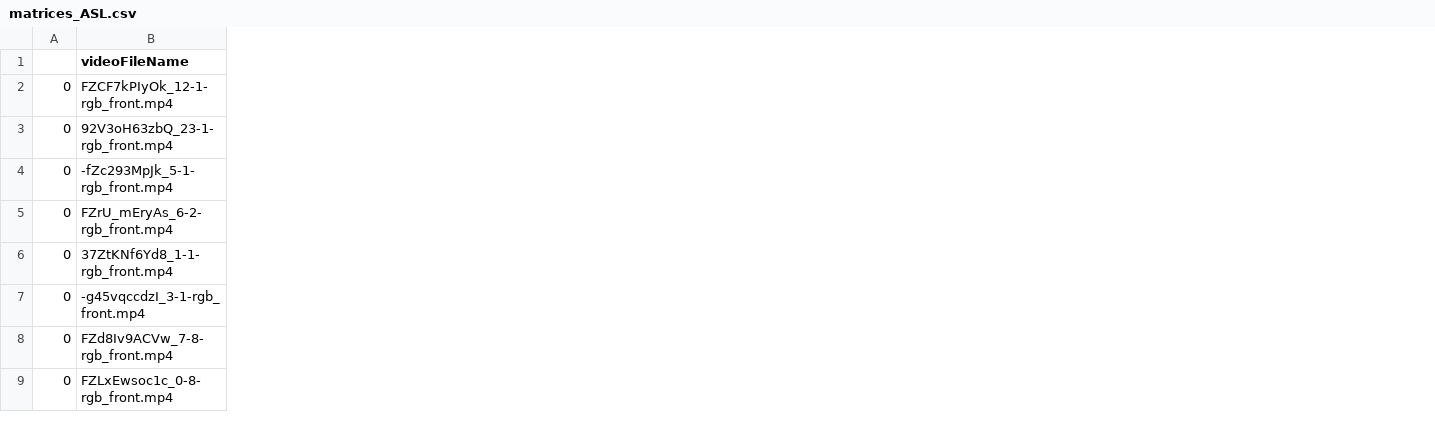
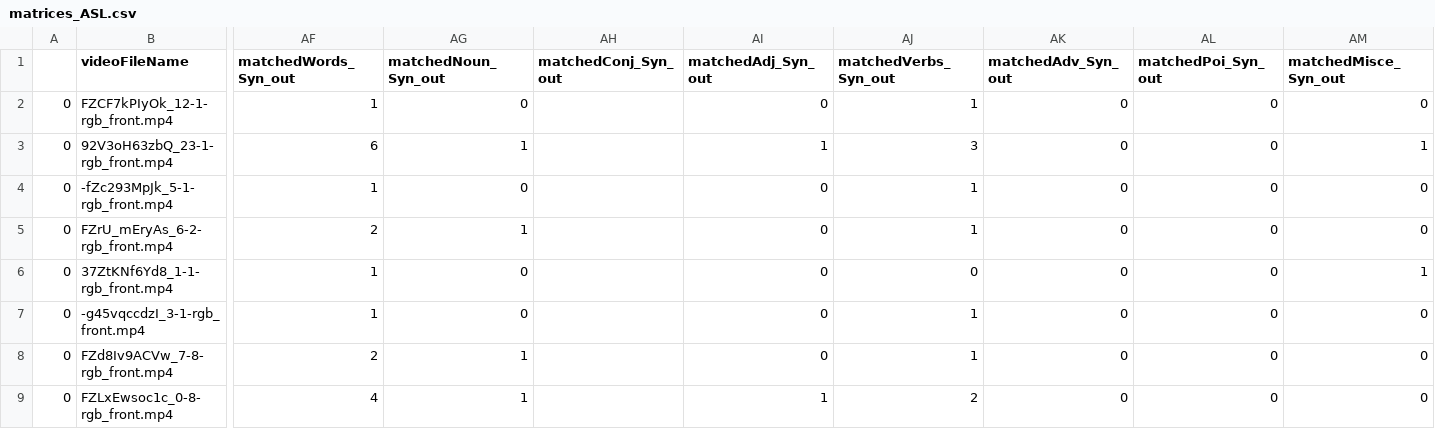
Before and after one commit to tonnidas/sign_similarity, a CSV file: processed_matrices/matrices_ASL.csv, drawn as a sheet; only a part is shown, gaps mark what is left out; the diff covers the shown part only; the diff names each change by its address in the sheet, - before the commit and + after, or states it on an @@ line.

```diff
--- a/processed_matrices/matrices_ASL.csv
+++ b/processed_matrices/matrices_ASL.csv
+column AF (matchedWords_Syn_out), rows 2-9: 1 | 6 | 1 | 2 | 1 | 1 | 2 | 4
+column AG (matchedNoun_Syn_out), rows 2-9: 0 | 1 | 0 | 1 | 0 | 0 | 1 | 1
+column AH (matchedConj_Syn_out), empty
+column AI (matchedAdj_Syn_out), rows 2-9: 0 | 1 | 0 | 0 | 0 | 0 | 0 | 1
+column AJ (matchedVerbs_Syn_out), rows 2-9: 1 | 3 | 1 | 1 | 0 | 1 | 1 | 2
+column AK (matchedAdv_Syn_out), rows 2-9: all 0
+column AL (matchedPoi_Syn_out), rows 2-9: all 0
+column AM (matchedMisce_Syn_out), rows 2-9: 0 | 1 | 0 | 0 | 1 | 0 | 0 | 0
```
Also changed, not shown: 2 added columns elsewhere in this file, matrices_final.csv, processed_matrices/matrices_ISL.csv, 8 other files.
